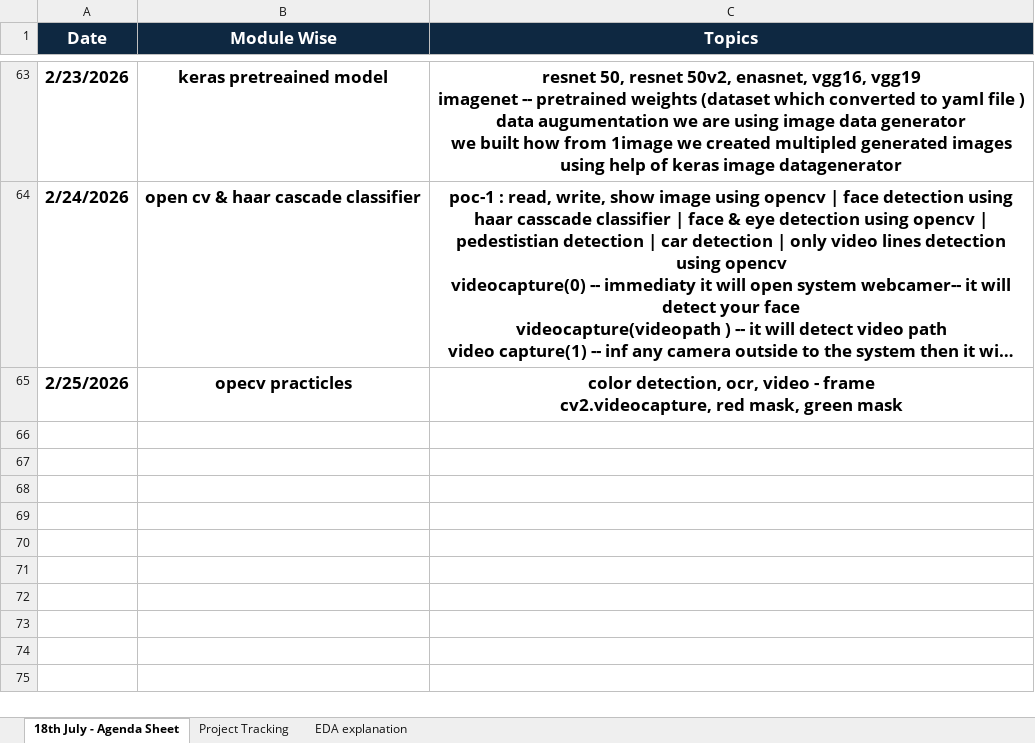
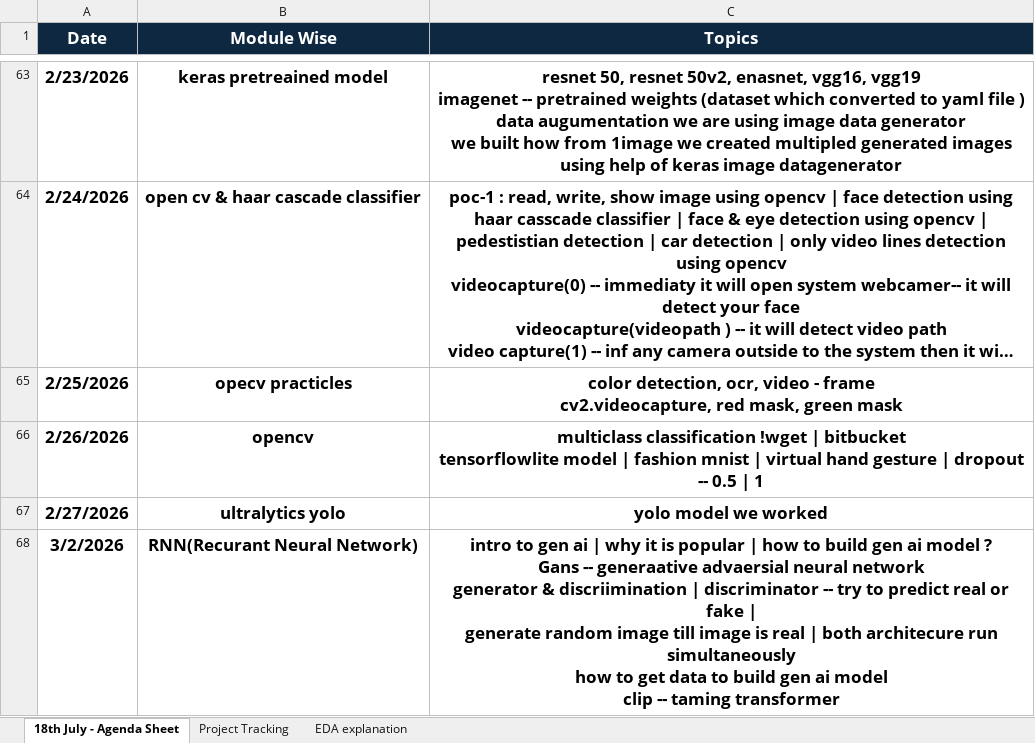
Before and after one commit to venkatesh-singamsetty/python-ai-bootcamp, an Excel workbook: Regular Summarization_ 530 PM.xlsx, sheet 18th July - Agenda Sheet, drawn as a sheet; only a part is shown, gaps mark what is left out; long unchanged cells end in …; values as stored, in another font and other column widths than the file's, no borders; ↵ is a line break in a cell; the diff names each change by its address in the sheet, - before the commit and + after, or states it on an @@ line.

```diff
--- a/Regular Summarization_ 530 PM.xlsx (sheet 18th July - Agenda Sheet)
+++ b/Regular Summarization_ 530 PM.xlsx (sheet 18th July - Agenda Sheet)
+row 66: 2/26/2026 | opencv | multiclass classification !wget | bitbucket ↵ tensorflowlite model | fashion mnist | virtual hand gesture | dropout -- 0.5 | 1
+row 67: 2/27/2026 | ultralytics yolo | yolo model we worked
+row 68: 3/2/2026 | RNN(Recurant Neural Network) | intro to gen ai | why it is popular | how to build gen ai model ? ↵ Gans -- generaative advaersial neural network ↵ generator & discriimination | discriminator -- try to predict real or fake | ↵ generate random image till image is real | both architecure run simultaneously ↵ how to get data to build gen ai model ↵ clip -- taming transformer
```
Also changed, not shown: sheet Project Tracking, 13 other files.
